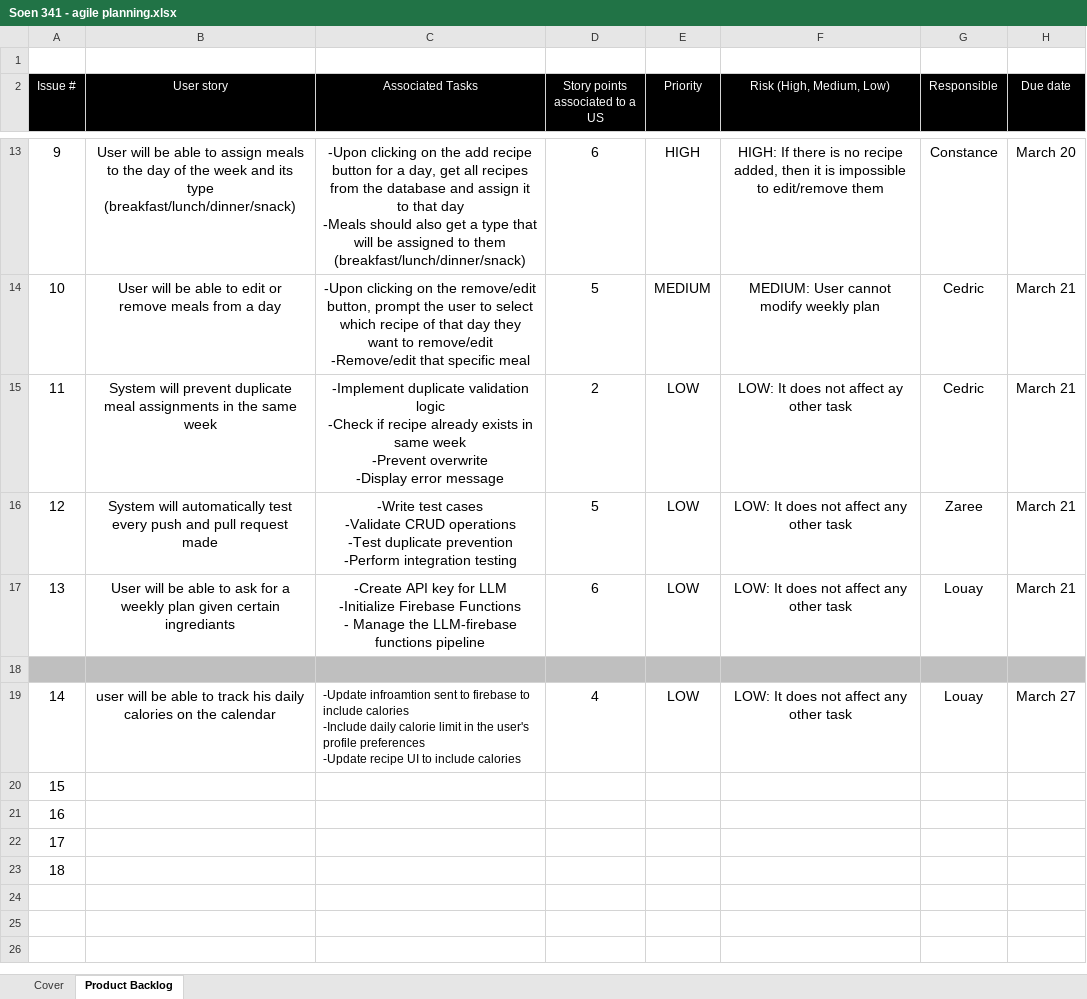
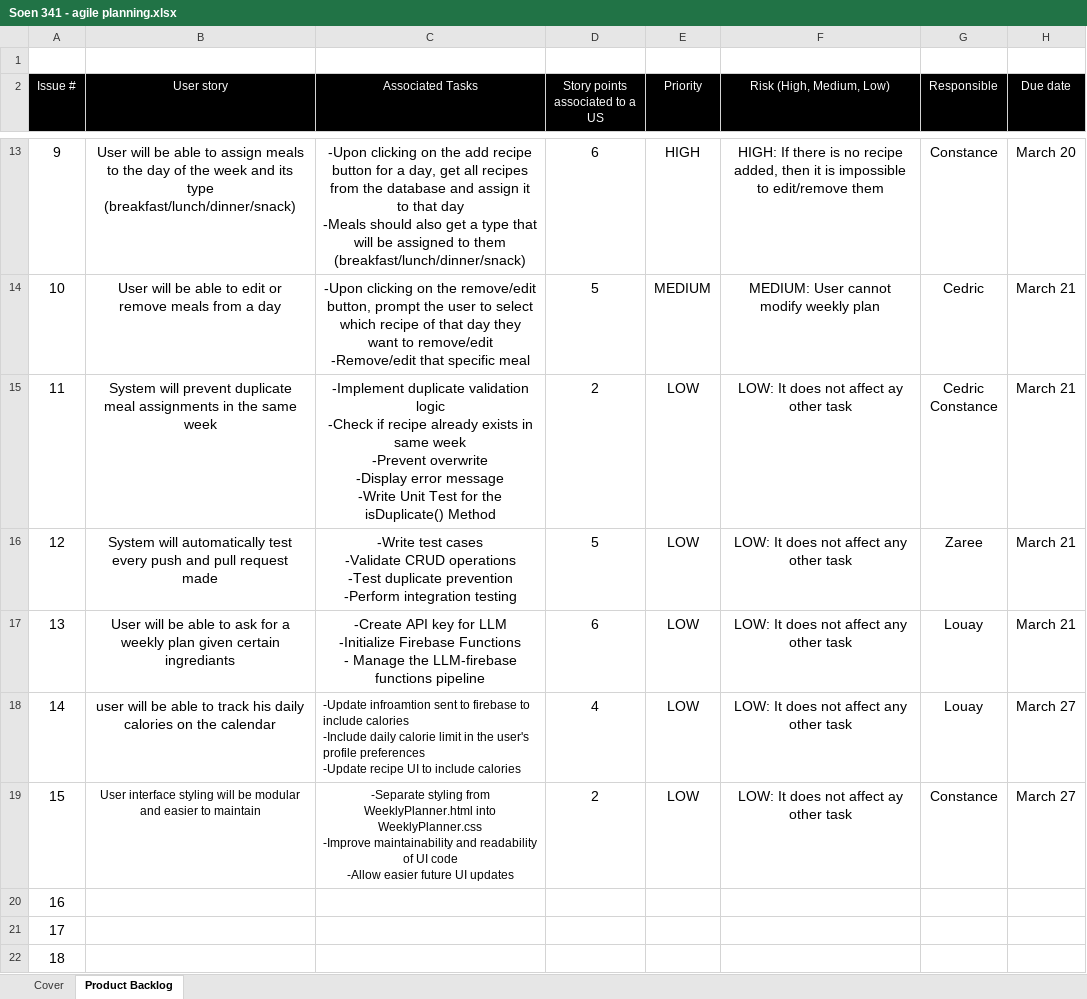
Before and after one commit to coflyd/LZJCO-SOEN341_Project_W26, an Excel workbook: Deliverables/Sprint/Soen 341 - agile planning.xlsx, sheet Product Backlog, drawn as a sheet; only a part is shown, gaps mark what is left out; values as stored, in another font and other column widths than the file's, no borders; removed rows and columns are numbered as before the commit, all else as after; ↵ is a line break in a cell; the diff names each change by its address in the sheet, - before the commit and + after, or states it on an @@ line.

Commit message:
Add constance contribution

```diff
--- a/Deliverables/Sprint/Soen 341 - agile planning.xlsx (sheet Product Backlog)
+++ b/Deliverables/Sprint/Soen 341 - agile planning.xlsx (sheet Product Backlog)
-C15 (Associated Tasks): …error message
+C15 (Associated Tasks): …error message ↵ -Write Unit Test for the isDuplicate() Method
-G15 (Responsible): Cedric
+G15 (Responsible): Cedric ↵ Constance
-row 18: (empty)
+row 19: 15 | User interface styling will be modular and easier to maintain | -Separate styling from WeeklyPlanner.html into WeeklyPlanner.css ↵ -Improve maintainability and readability of UI code ↵ -Allow easier future UI updates | 2 | LOW | LOW: It does not affect ay other task | Constance | March 27
@@ column A (Issue #) renumbered between rows 20 and 22 @@
-row 23: 18
```
